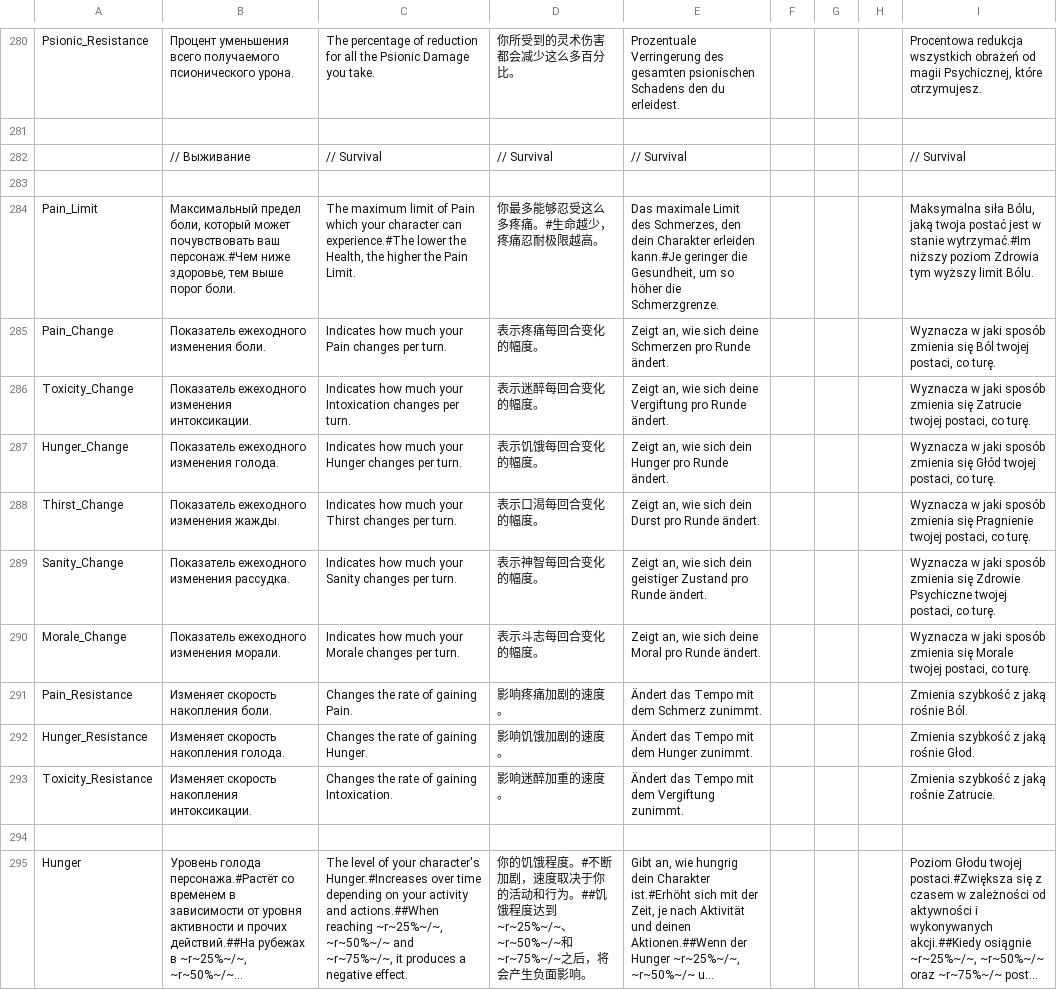
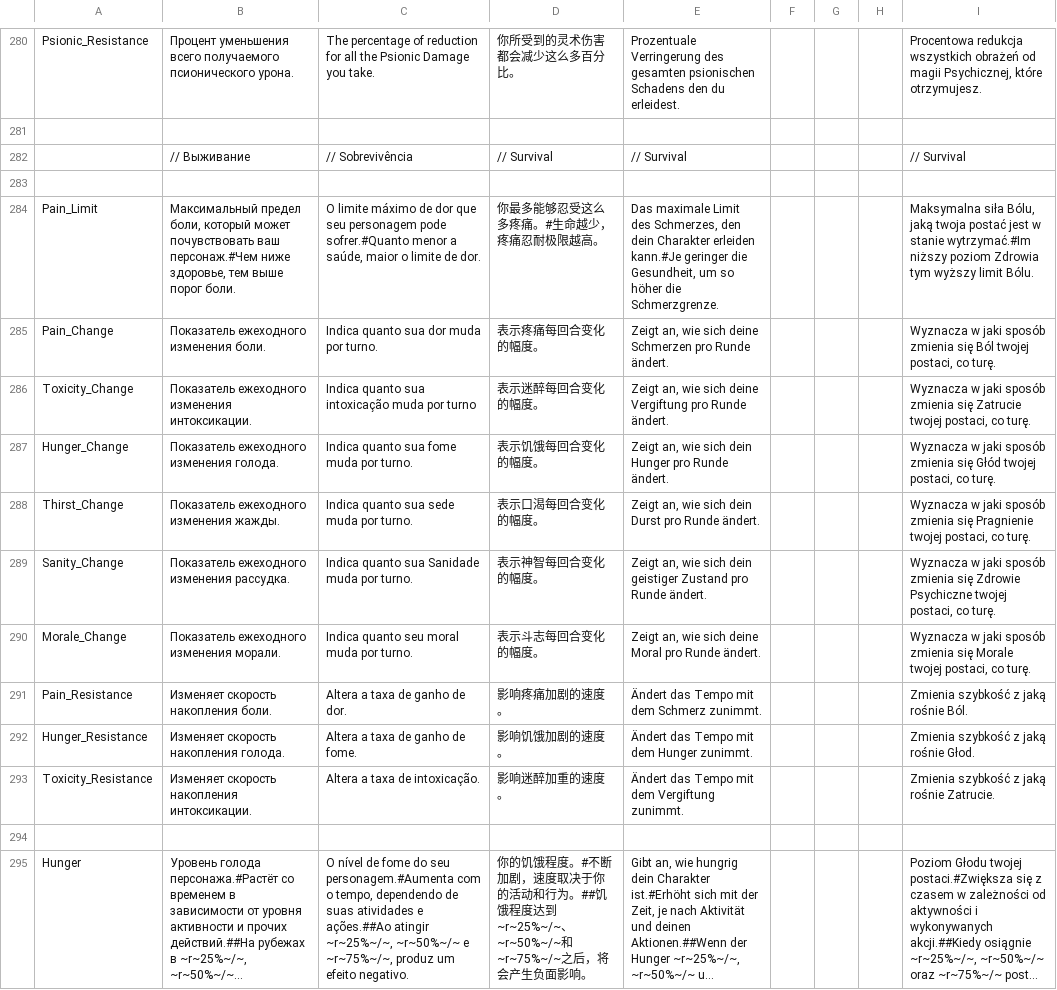
Before and after one commit to patrick323/stoneshard, a CSV file: all_attribute.csv, drawn as a sheet; only a part is shown, gaps mark what is left out; long unchanged cells end in …; the diff covers the shown part only; the diff names each change by its address in the sheet, - before the commit and + after, or states it on an @@ line.

```diff
--- a/all_attribute.csv
+++ b/all_attribute.csv
-C282: // Survival
+C282: // Sobrevivência
-C284: The maximum limit of Pain which your character can experience.#The lower the Health, the higher the Pain Limit.
+C284: O limite máximo de dor que seu personagem pode sofrer.#Quanto menor a saúde, maior o limite de dor.
-C285: Indicates how much your Pain changes per turn.
+C285: Indica quanto sua dor muda por turno.
-C286: Indicates how much your Intoxication changes per turn.
+C286: Indica quanto sua intoxicação muda por turno
-C287: Indicates how much your Hunger changes per turn.
+C287: Indica quanto sua fome muda por turno.
-C288: Indicates how much your Thirst changes per turn.
+C288: Indica quanto sua sede muda por turno.
-C289: Indicates how much your Sanity changes per turn.
+C289: Indica quanto sua Sanidade muda por turno.
-C290: Indicates how much your Morale changes per turn.
+C290: Indica quanto seu moral muda por turno.
-C291: Changes the rate of gaining Pain.
+C291: Altera a taxa de ganho de dor.
-C292: Changes the rate of gaining Hunger.
+C292: Altera a taxa de ganho de fome.
-C293: Changes the rate of gaining Intoxication.
+C293: Altera a taxa de intoxicação.
-C295: The level of your character's Hunger.#Increases over time depending on your activity and actions.##When reaching ~r~25%~/~, ~r~50%~/~ and ~r~75%~/~, it produces a negative effect.
+C295: O nível de fome do seu personagem.#Aumenta com o tempo, dependendo de suas atividades e ações.##Ao atingir ~r~25%~/~, ~r~50%~/~ e ~r~75%~/~, produz um efeito negativo.
```
Also changed, not shown: 46 edited cells elsewhere in this file.
